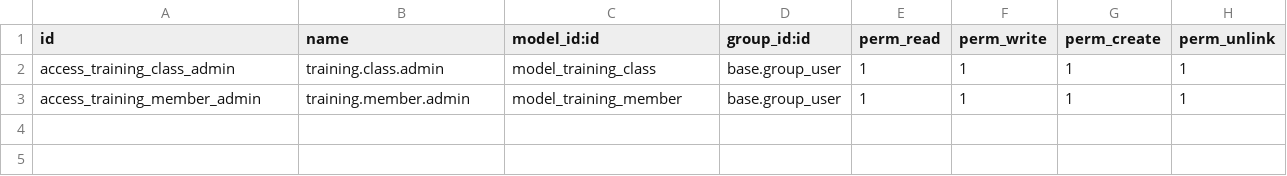
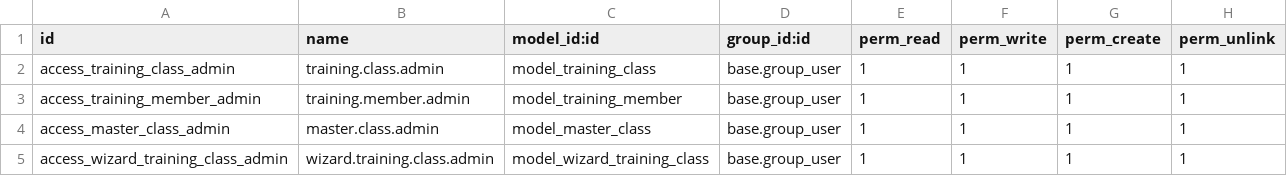
Before and after one commit to amirul-m/training_basic_odoo, a CSV file: training_day2/security/ir.model.access.csv, drawn as a sheet.

Commit message:
[UPD] training_day2 [4]

```diff
--- a/training_day2/security/ir.model.access.csv
+++ b/training_day2/security/ir.model.access.csv
@@ -3 +3,3 @@ access_training_class_admin,training.class.admin,model_training_class,base.group
 access_training_member_admin,training.member.admin,model_training_member,base.group_user,1,1,1,1
+access_master_class_admin,master.class.admin,model_master_class,base.group_user,1,1,1,1
+access_wizard_training_class_admin,wizard.training.class.admin,model_wizard_training_class,base.group_user,1,1,1,1
```
Also changed, not shown: 8 other files.
